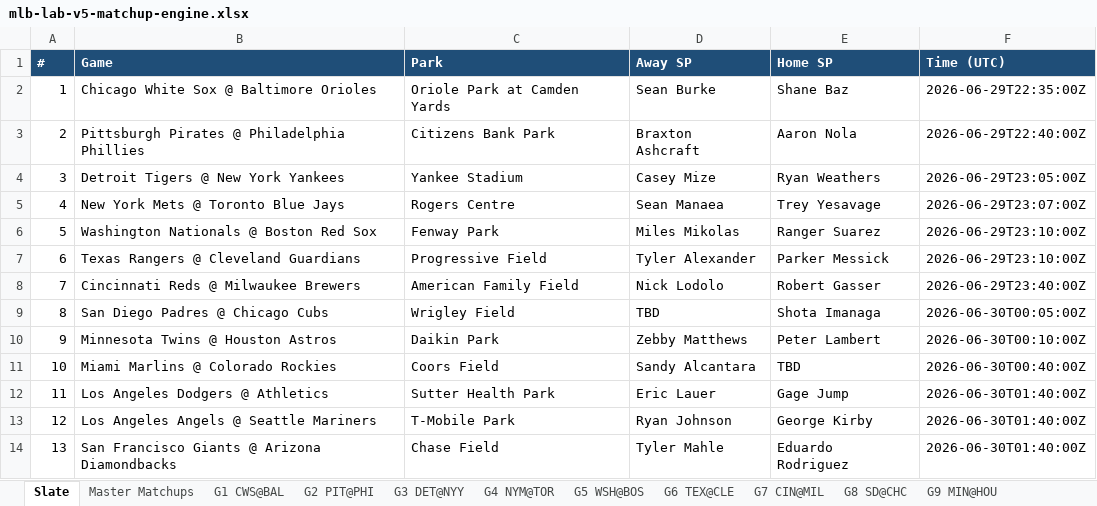
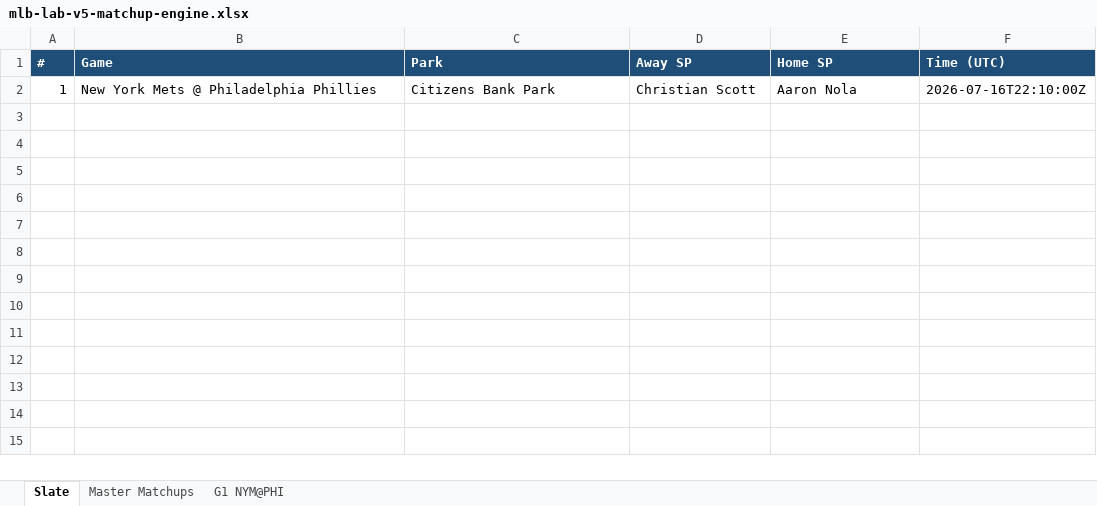
Before and after one commit to teddyray63/MLB-LAB, an Excel workbook: reports/mlb-lab-v5-matchup-engine.xlsx, sheet Slate, drawn as a sheet; values as stored, in another font and other column widths than the file's, no borders; the diff names each change by its address in the sheet, - before the commit and + after, or states it on an @@ line.

```diff
--- a/reports/mlb-lab-v5-matchup-engine.xlsx (sheet Slate)
+++ b/reports/mlb-lab-v5-matchup-engine.xlsx (sheet Slate)
-sheet tab: G1 CWS@BAL
+sheet tab: G1 NYM@PHI
-sheet tab: G2 PIT@PHI
-sheet tab: G3 DET@NYY
-sheet tab: G4 NYM@TOR
-sheet tab: G5 WSH@BOS
-sheet tab: G6 TEX@CLE
-sheet tab: G7 CIN@MIL
-sheet tab: G8 SD@CHC
-sheet tab: G9 MIN@HOU
-B2 (Game): Chicago White Sox @ Baltimore Orioles
+B2 (Game): New York Mets @ Philadelphia Phillies
-C2 (Park): Oriole Park at Camden Yards
+C2 (Park): Citizens Bank Park
-D2 (Away SP): Sean Burke
+D2 (Away SP): Christian Scott
-E2 (Home SP): Shane Baz
+E2 (Home SP): Aaron Nola
-F2 (Time (UTC)): 2026-06-29T22:35:00Z
+F2 (Time (UTC)): 2026-07-16T22:10:00Z
-row 3: 2 | Pittsburgh Pirates @ Philadelphia Phillies | Citizens Bank Park | Braxton Ashcraft | Aaron Nola | 2026-06-29T22:40:00Z
-row 4: 3 | Detroit Tigers @ New York Yankees | Yankee Stadium | Casey Mize | Ryan Weathers | 2026-06-29T23:05:00Z
-row 5: 4 | New York Mets @ Toronto Blue Jays | Rogers Centre | Sean Manaea | Trey Yesavage | 2026-06-29T23:07:00Z
-row 6: 5 | Washington Nationals @ Boston Red Sox | Fenway Park | Miles Mikolas | Ranger Suarez | 2026-06-29T23:10:00Z
-row 7: 6 | Texas Rangers @ Cleveland Guardians | Progressive Field | Tyler Alexander | Parker Messick | 2026-06-29T23:10:00Z
-row 8: 7 | Cincinnati Reds @ Milwaukee Brewers | American Family Field | Nick Lodolo | Robert Gasser | 2026-06-29T23:40:00Z
-row 9: 8 | San Diego Padres @ Chicago Cubs | Wrigley Field | TBD | Shota Imanaga | 2026-06-30T00:05:00Z
-row 10: 9 | Minnesota Twins @ Houston Astros | Daikin Park | Zebby Matthews | Peter Lambert | 2026-06-30T00:10:00Z
-row 11: 10 | Miami Marlins @ Colorado Rockies | Coors Field | Sandy Alcantara | TBD | 2026-06-30T00:40:00Z
-row 12: 11 | Los Angeles Dodgers @ Athletics | Sutter Health Park | Eric Lauer | Gage Jump | 2026-06-30T01:40:00Z
-row 13: 12 | Los Angeles Angels @ Seattle Mariners | T-Mobile Park | Ryan Johnson | George Kirby | 2026-06-30T01:40:00Z
-row 14: 13 | San Francisco Giants @ Arizona Diamondbacks | Chase Field | Tyler Mahle | Eduardo Rodriguez | 2026-06-30T01:40:00Z
```
Also changed, not shown: sheet Master Matchups, sheet G1 NYM@PHI, other sheet tabs, 1 other file.
